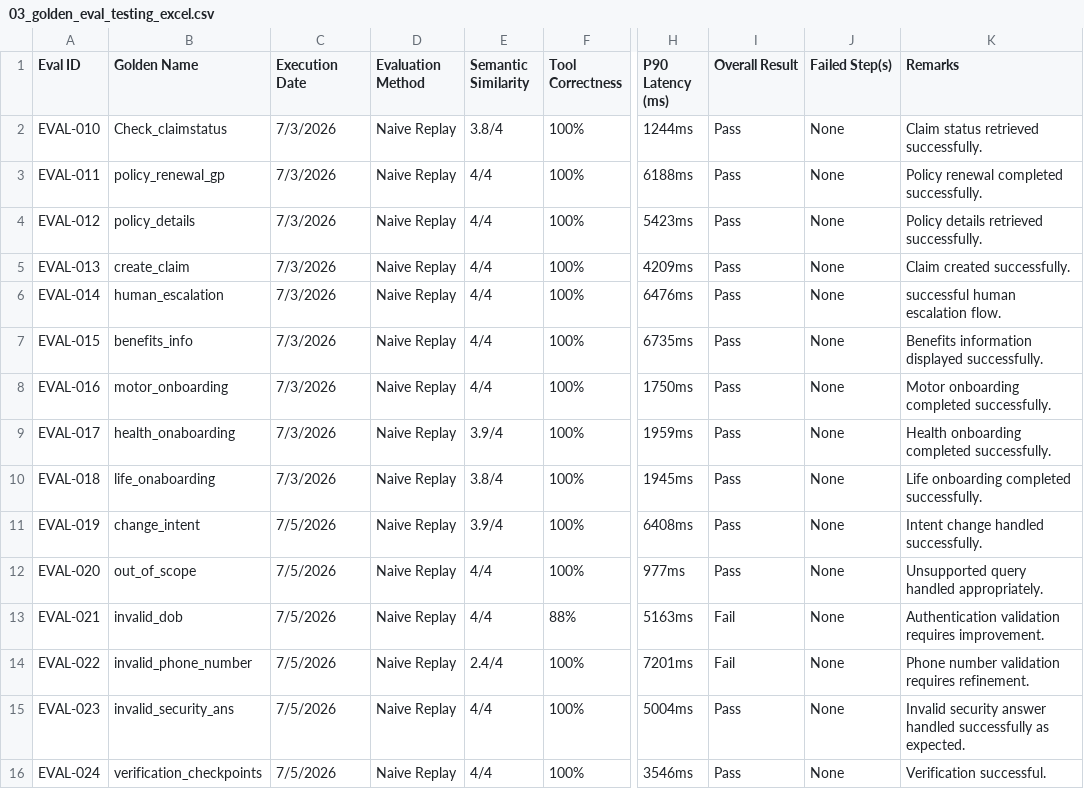
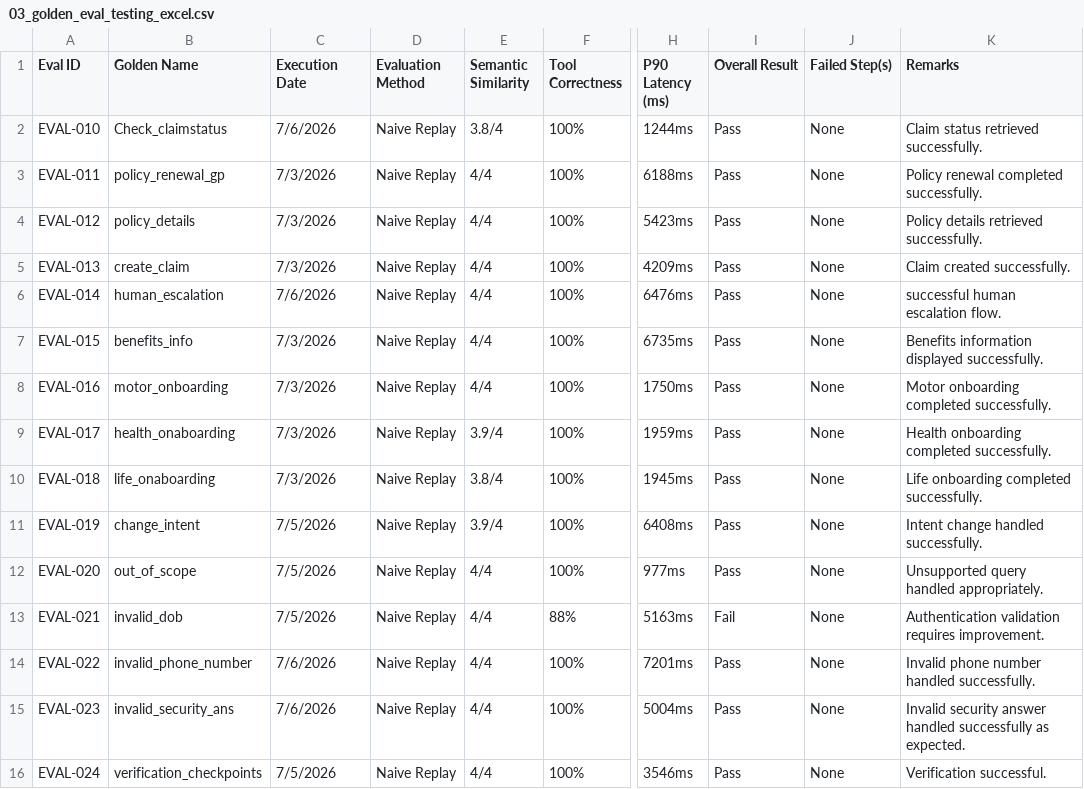
Before and after one commit to sanskriti-s407/insurance-voice-agent, a CSV file: testing/03_golden_eval_testing_excel.csv, drawn as a sheet; only a part is shown, gaps mark what is left out; the diff names each change by its address in the sheet, - before the commit and + after, or states it on an @@ line.

Commit message:
Update 03_golden_eval_testing_excel.csv

```diff
--- a/testing/03_golden_eval_testing_excel.csv
+++ b/testing/03_golden_eval_testing_excel.csv
-C2 (Execution Date): 7/3/2026
+C2 (Execution Date): 7/6/2026
-C6 (Execution Date): 7/3/2026
+C6 (Execution Date): 7/6/2026
-C14:C15 (Execution Date): 7/5/2026
+C14:C15 (Execution Date): 7/6/2026
-E14 (Semantic Similarity): 2.4/4
+E14 (Semantic Similarity): 4/4
-I14 (Overall Result): Fail
+I14 (Overall Result): Pass
-K14 (Remarks): Phone number validation requires refinement.
+K14 (Remarks): Invalid phone number handled successfully.
```
